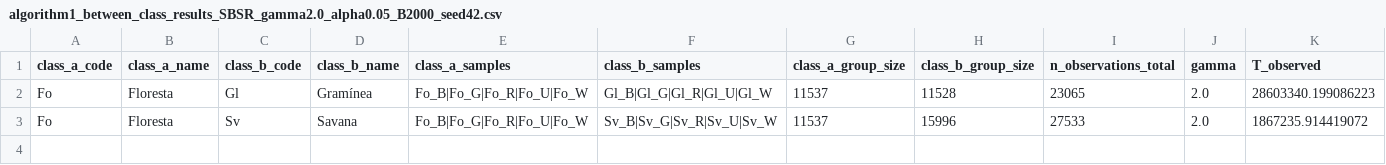
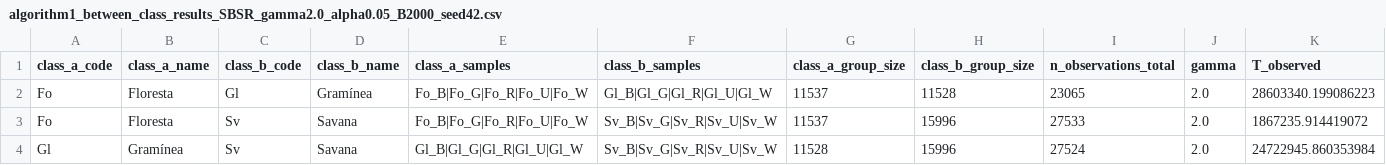
Before and after one commit to JalesBussinguer/thesis_code, a CSV file: analysis/t_test_algorithms/results/algorithm1_between_class_results_SBSR_gamma2.0_alpha0.05_B2000_seed42.csv, drawn as a sheet; only a part is shown; rows hold the shown columns only; the diff names each change by its address in the sheet, - before the commit and + after, or states it on an @@ line.

Commit message:
Results - Gl x SV - gamma 2.0

```diff
--- a/analysis/t_test_algorithms/results/algorithm1_between_class_results_SBSR_gamma2.0_alpha0.05_B2000_seed42.csv
+++ b/analysis/t_test_algorithms/results/algorithm1_between_class_results_SBSR_gamma2.0_alpha0.05_B2000_seed42.csv
+row 4: Gl | Gramínea | Sv | Savana | Gl_B|Gl_G|Gl_R|Gl_U|Gl_W | Sv_B|Sv_G|Sv_R|Sv_U|Sv_W | 11528 | 15996 | 27524 | 2.0 | 24722945.860353984
```
Also changed, not shown: 2 other files.
